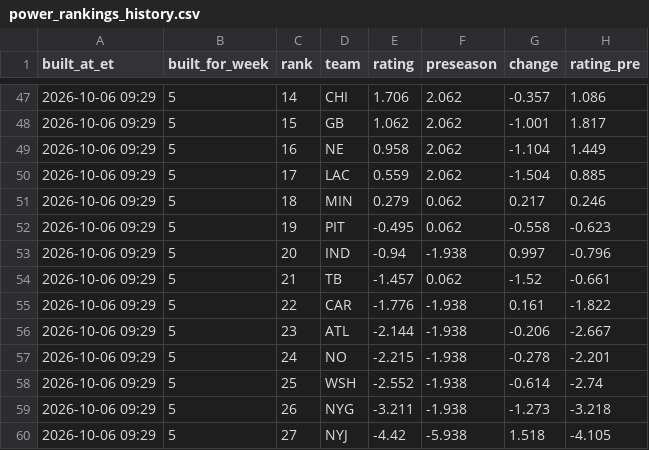
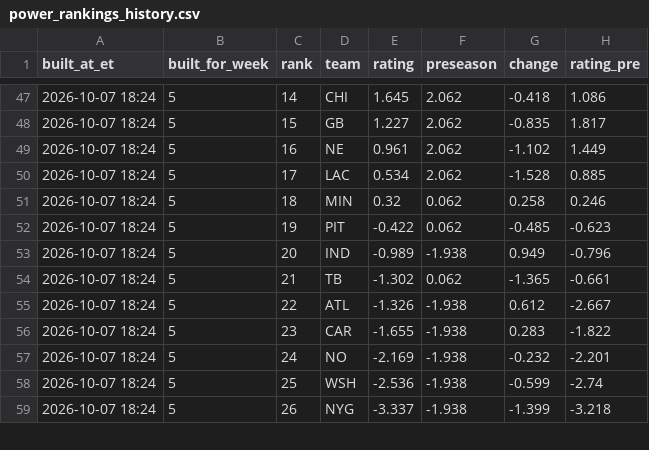
Before and after one commit to dprouty042/survivor, a CSV file: data/power_rankings_history.csv, drawn as a sheet; only a part is shown, gaps mark what is left out; the diff covers the shown part only.

```diff
--- a/data/power_rankings_history.csv
+++ b/data/power_rankings_history.csv
@@ -47,14 +47,13 @@ built_at_et,built_for_week,rank,team,rating,preseason,change,rating_pre
-2026-10-06 09:29,5,14,CHI,1.706,2.062,-0.357,1.086
-2026-10-06 09:29,5,15,GB,1.062,2.062,-1.001,1.817
-2026-10-06 09:29,5,16,NE,0.958,2.062,-1.104,1.449
-2026-10-06 09:29,5,17,LAC,0.559,2.062,-1.504,0.885
-2026-10-06 09:29,5,18,MIN,0.279,0.062,0.217,0.246
-2026-10-06 09:29,5,19,PIT,-0.495,0.062,-0.558,-0.623
-2026-10-06 09:29,5,20,IND,-0.94,-1.938,0.997,-0.796
-2026-10-06 09:29,5,21,TB,-1.457,0.062,-1.52,-0.661
-2026-10-06 09:29,5,22,CAR,-1.776,-1.938,0.161,-1.822
-2026-10-06 09:29,5,23,ATL,-2.144,-1.938,-0.206,-2.667
-2026-10-06 09:29,5,24,NO,-2.215,-1.938,-0.278,-2.201
-2026-10-06 09:29,5,25,WSH,-2.552,-1.938,-0.614,-2.74
-2026-10-06 09:29,5,26,NYG,-3.211,-1.938,-1.273,-3.218
-2026-10-06 09:29,5,27,NYJ,-4.42,-5.938,1.518,-4.105
+2026-10-07 18:24,5,14,CHI,1.645,2.062,-0.418,1.086
+2026-10-07 18:24,5,15,GB,1.227,2.062,-0.835,1.817
+2026-10-07 18:24,5,16,NE,0.961,2.062,-1.102,1.449
+2026-10-07 18:24,5,17,LAC,0.534,2.062,-1.528,0.885
+2026-10-07 18:24,5,18,MIN,0.32,0.062,0.258,0.246
+2026-10-07 18:24,5,19,PIT,-0.422,0.062,-0.485,-0.623
+2026-10-07 18:24,5,20,IND,-0.989,-1.938,0.949,-0.796
+2026-10-07 18:24,5,21,TB,-1.302,0.062,-1.365,-0.661
+2026-10-07 18:24,5,22,ATL,-1.326,-1.938,0.612,-2.667
+2026-10-07 18:24,5,23,CAR,-1.655,-1.938,0.283,-1.822
+2026-10-07 18:24,5,24,NO,-2.169,-1.938,-0.232,-2.201
+2026-10-07 18:24,5,25,WSH,-2.536,-1.938,-0.599,-2.74
+2026-10-07 18:24,5,26,NYG,-3.337,-1.938,-1.399,-3.218
```
Also changed, not shown: 4 added rows, 3 removed rows and 49 edited cells elsewhere in this file, data/line_snapshots.csv, data/power_rankings.csv, 7 other files.
